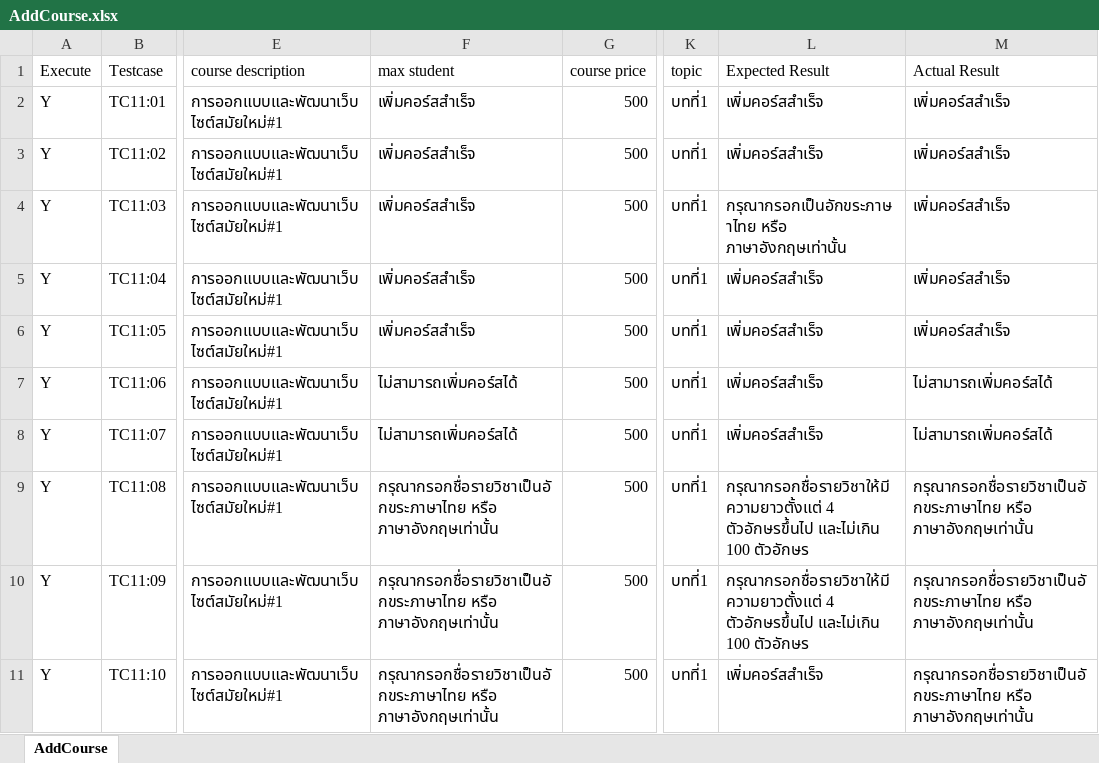
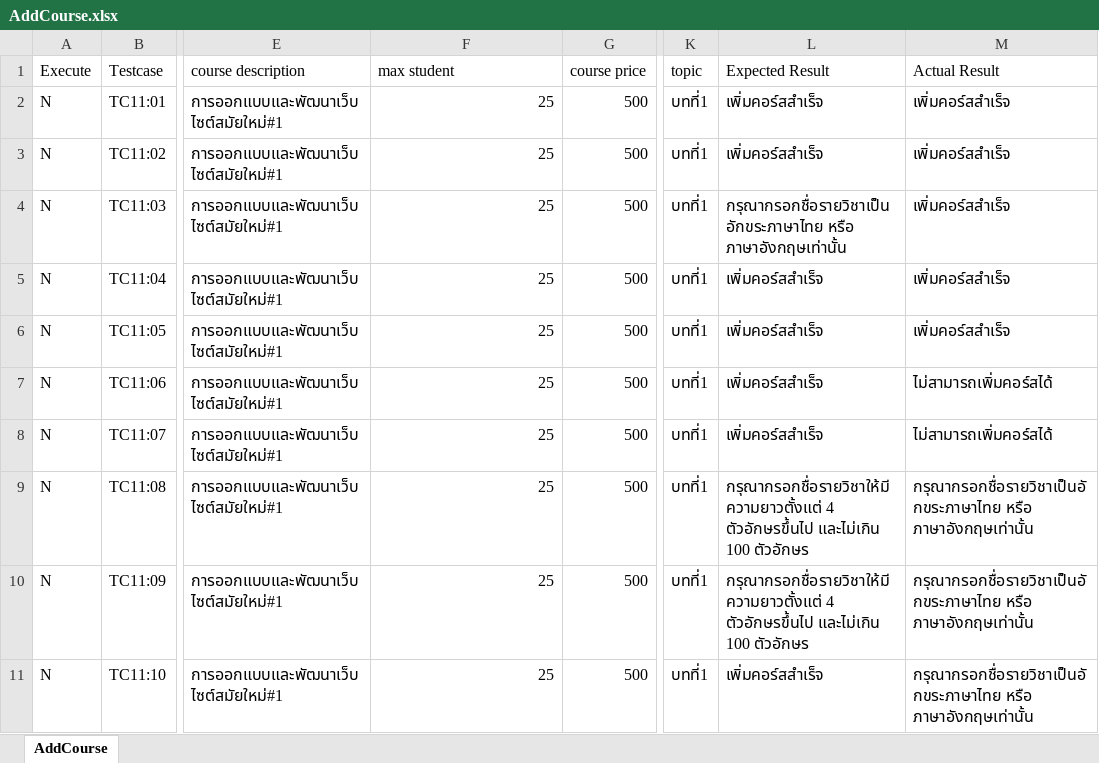
Before and after one commit to jalemkub/Test-Tutor, an Excel workbook: ExcelProject/AddCourse.xlsx, sheet AddCourse, drawn as a sheet; only a part is shown, gaps mark what is left out; values as stored, in another font and other column widths than the file's, no cell formats; the diff covers the shown part only; the diff names each change by its address in the sheet, - before the commit and + after, or states it on an @@ line.

```diff
--- a/ExcelProject/AddCourse.xlsx (sheet AddCourse)
+++ b/ExcelProject/AddCourse.xlsx (sheet AddCourse)
-A2:A11 (Execute): Y
+A2:A11 (Execute): N
-F2:F6 (max student): เพิ่มคอร์สสำเร็จ
+F2:F6 (max student): 25
-L4 (Expected Result): กรุณากรอกเป็นอักขระภาษาไทย หรือ ภาษาอังกฤษเท่านั้น
+L4 (Expected Result): กรุณากรอกชื่อรายวิชาเป็นอักขระภาษาไทย หรือ ภาษาอังกฤษเท่านั้น
-F7:F8 (max student): ไม่สามารถเพิ่มคอร์สได้
+F7:F8 (max student): 25
-F9:F11 (max student): กรุณากรอกชื่อรายวิชาเป็นอักขระภาษาไทย หรือ ภาษาอังกฤษเท่านั้น
+F9:F11 (max student): 25
```
Also changed, not shown: 4 added rows and 248 edited cells elsewhere in this sheet, cell formats, ExcelProject/EditProfile.xlsx, ExcelProject/Login.xlsx, 39 other files.
